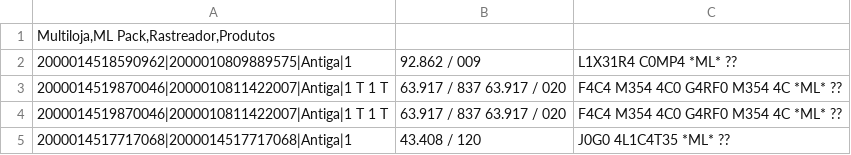
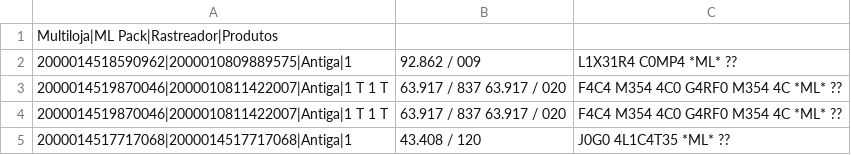
Before and after one commit to tiagobzm-prog/repository-bzm-public, a CSV file: PedidosRastreadores.csv, drawn as a sheet; only a part is shown.

Commit message:
update csv

```diff
--- a/PedidosRastreadores.csv
+++ b/PedidosRastreadores.csv
@@ -1,2 +1,2 @@
-Multiloja,ML Pack,Rastreador,Produtos
+Multiloja|ML Pack|Rastreador|Produtos
 2000014518590962|2000010809889575|Antiga|1  ;92.862 / 009 ;L1X31R4 C0MP4 *ML* ??
```
